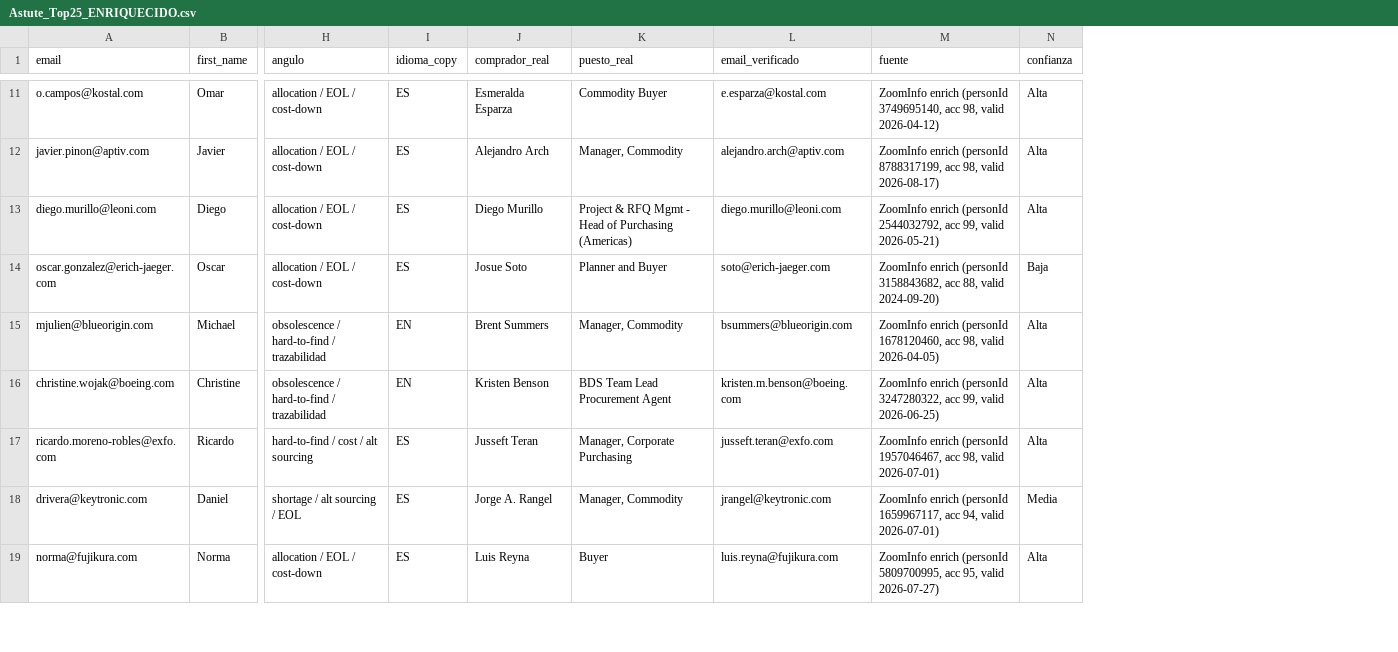
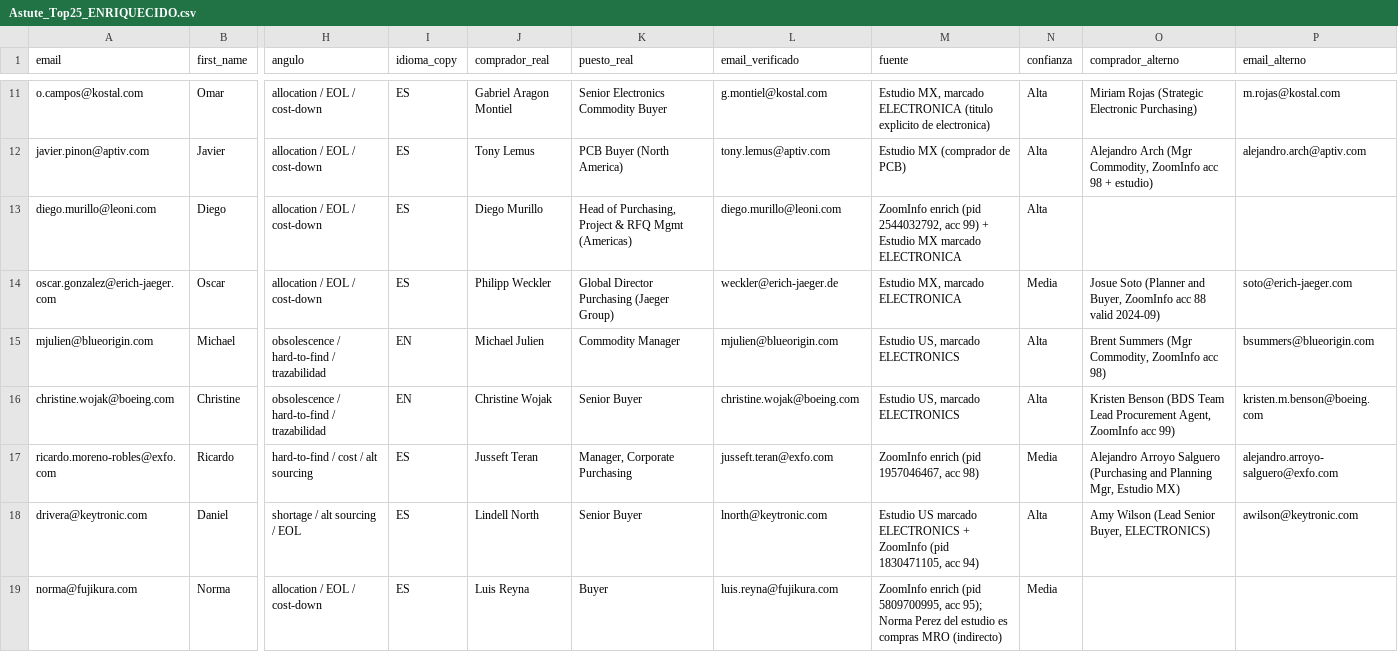
Before and after one commit to carlosmoreno793508/Cosas-Carlos, a CSV file: GrowProkure/04-GoToMarket/Astute_Top25_ENRIQUECIDO.csv, drawn as a sheet; only a part is shown, gaps mark what is left out; the diff covers the shown part only; the diff names each change by its address in the sheet, - before the commit and + after, or states it on an @@ line.

```diff
--- a/GrowProkure/04-GoToMarket/Astute_Top25_ENRIQUECIDO.csv
+++ b/GrowProkure/04-GoToMarket/Astute_Top25_ENRIQUECIDO.csv
+column O (comprador_alterno), rows 11-18: Miriam Rojas (Strategic Electronic Purchasing) | Alejandro Arch (Mgr Commodity, ZoomInfo acc 98 + estudio) |  | Josue Soto (Planner and Buyer, ZoomInfo acc 88 valid 2024-09) | Brent Summers (Mgr Commodity, ZoomInfo acc 98) | Kristen Benson (BDS Team Lead Procurement Agent, ZoomInfo acc 99) | Alejandro Arroyo Salguero (Purchasing and Planning Mgr, Estudio MX) | Amy Wilson (Lead Senior Buyer, ELECTRONICS)
+column P (email_alterno), rows 11-18: m.rojas@kostal.com | alejandro.arch@aptiv.com |  | soto@erich-jaeger.com | bsummers@blueorigin.com | kristen.m.benson@boeing.com | alejandro.arroyo-salguero@exfo.com | awilson@keytronic.com
-J11 (comprador_real): Esmeralda Esparza
+J11 (comprador_real): Gabriel Aragon Montiel
-K11 (puesto_real): Commodity Buyer
+K11 (puesto_real): Senior Electronics Commodity Buyer
-L11 (email_verificado): e.esparza@kostal.com
+L11 (email_verificado): g.montiel@kostal.com
-M11 (fuente): ZoomInfo enrich (personId 3749695140, acc 98, valid 2026-04-12)
+M11 (fuente): Estudio MX, marcado ELECTRONICA (titulo explicito de electronica)
-J12 (comprador_real): Alejandro Arch
+J12 (comprador_real): Tony Lemus
-K12 (puesto_real): Manager, Commodity
+K12 (puesto_real): PCB Buyer (North America)
-L12 (email_verificado): alejandro.arch@aptiv.com
+L12 (email_verificado): tony.lemus@aptiv.com
-M12 (fuente): ZoomInfo enrich (personId 8788317199, acc 98, valid 2026-08-17)
+M12 (fuente): Estudio MX (comprador de PCB)
-K13 (puesto_real): Project & RFQ Mgmt - Head of Purchasing (Americas)
+K13 (puesto_real): Head of Purchasing, Project & RFQ Mgmt (Americas)
-M13 (fuente): ZoomInfo enrich (personId 2544032792, acc 99, valid 2026-05-21)
+M13 (fuente): ZoomInfo enrich (pid 2544032792, acc 99) + Estudio MX marcado ELECTRONICA
-J14 (comprador_real): Josue Soto
+J14 (comprador_real): Philipp Weckler
-K14 (puesto_real): Planner and Buyer
+K14 (puesto_real): Global Director Purchasing (Jaeger Group)
-L14 (email_verificado): soto@erich-jaeger.com
+L14 (email_verificado): weckler@erich-jaeger.de
-M14 (fuente): ZoomInfo enrich (personId 3158843682, acc 88, valid 2024-09-20)
+M14 (fuente): Estudio MX, marcado ELECTRONICA
-N14 (confianza): Baja
+N14 (confianza): Media
-J15 (comprador_real): Brent Summers
+J15 (comprador_real): Michael Julien
-K15 (puesto_real): Manager, Commodity
+K15 (puesto_real): Commodity Manager
-L15 (email_verificado): bsummers@blueorigin.com
+L15 (email_verificado): mjulien@blueorigin.com
-M15 (fuente): ZoomInfo enrich (personId 1678120460, acc 98, valid 2026-04-05)
+M15 (fuente): Estudio US, marcado ELECTRONICS
-J16 (comprador_real): Kristen Benson
+J16 (comprador_real): Christine Wojak
-K16 (puesto_real): BDS Team Lead Procurement Agent
+K16 (puesto_real): Senior Buyer
-L16 (email_verificado): kristen.m.benson@boeing.com
+L16 (email_verificado): christine.wojak@boeing.com
-M16 (fuente): ZoomInfo enrich (personId 3247280322, acc 99, valid 2026-06-25)
+M16 (fuente): Estudio US, marcado ELECTRONICS
-M17 (fuente): ZoomInfo enrich (personId 1957046467, acc 98, valid 2026-07-01)
+M17 (fuente): ZoomInfo enrich (pid 1957046467, acc 98)
-N17 (confianza): Alta
+N17 (confianza): Media
-J18 (comprador_real): Jorge A. Rangel
+J18 (comprador_real): Lindell North
-K18 (puesto_real): Manager, Commodity
+K18 (puesto_real): Senior Buyer
-L18 (email_verificado): jrangel@keytronic.com
+L18 (email_verificado): lnorth@keytronic.com
-M18 (fuente): ZoomInfo enrich (personId 1659967117, acc 94, valid 2026-07-01)
+M18 (fuente): Estudio US marcado ELECTRONICS + ZoomInfo (pid 1830471105, acc 94)
-N18 (confianza): Media
+N18 (confianza): Alta
-M19 (fuente): ZoomInfo enrich (personId 5809700995, acc 95, valid 2026-07-27)
+M19 (fuente): ZoomInfo enrich (pid 5809700995, acc 95); Norma Perez del estudio es compras MRO (indirecto)
-N19 (confianza): Alta
+N19 (confianza): Media
```
Also changed, not shown: 51 edited cells elsewhere in this file.
